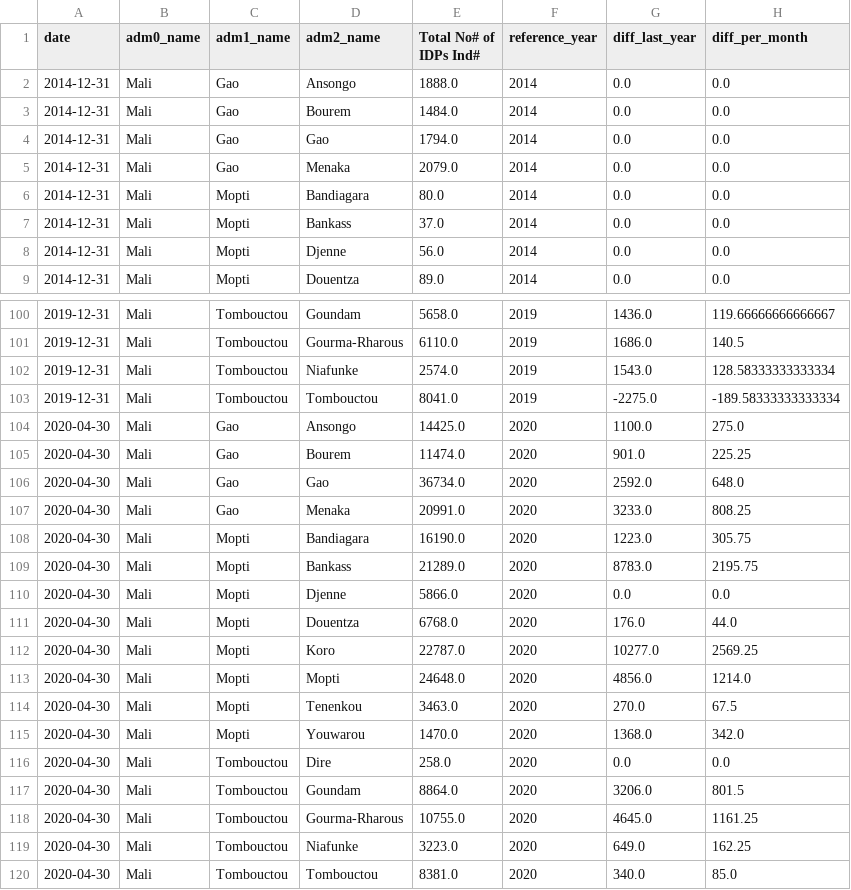
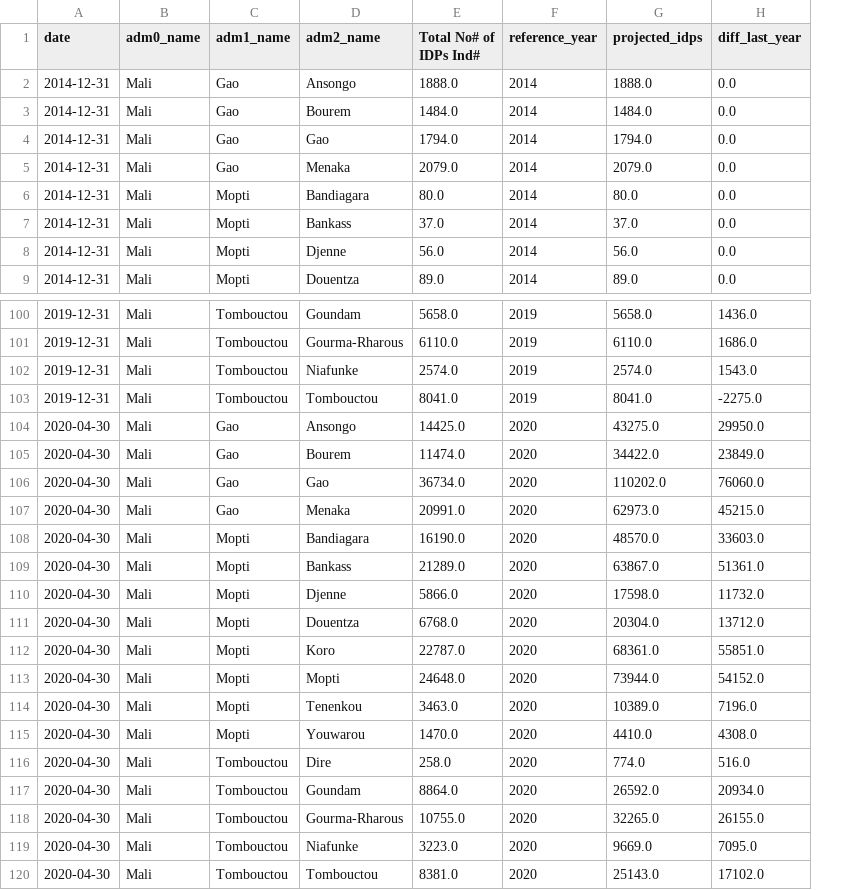
Before and after one commit to alegalli/conflictSahel, a CSV file: data/IDPs Data/idps_mali.csv, drawn as a sheet; only a part is shown, gaps mark what is left out; removed rows and columns are numbered as before the commit, all else as after; the diff names each change by its address in the sheet, - before the commit and + after, or states it on an @@ line.

```diff
--- a/data/IDPs Data/idps_mali.csv
+++ b/data/IDPs Data/idps_mali.csv
+column G (projected_idps), rows 2-9: 1888.0 | 1484.0 | 1794.0 | 2079.0 | 80.0 | 37.0 | 56.0 | 89.0; rows 100-120: 5658.0 | 6110.0 | 2574.0 | 8041.0 | 43275.0 | 34422.0 | 110202.0 | 62973.0 | 48570.0 | 63867.0 | 17598.0 | 20304.0 | 68361.0 | 73944.0 | 10389.0 | 4410.0 | 774.0 | 26592.0 | 32265.0 | 9669.0 | 25143.0
-column H (diff_per_month), rows 2-9: all 0.0; rows 100-120: 119.66666666666667 | 140.5 | 128.58333333333334 | -189.58333333333334 | 275.0 | 225.25 | 648.0 | 808.25 | 305.75 | 2195.75 | 0.0 | 44.0 | 2569.25 | 1214.0 | 67.5 | 342.0 | 0.0 | 801.5 | 1161.25 | 162.25 | 85.0
-H104 (diff_last_year): 1100.0
+H104 (diff_last_year): 29950.0
-H105 (diff_last_year): 901.0
+H105 (diff_last_year): 23849.0
-H106 (diff_last_year): 2592.0
+H106 (diff_last_year): 76060.0
-H107 (diff_last_year): 3233.0
+H107 (diff_last_year): 45215.0
-H108 (diff_last_year): 1223.0
+H108 (diff_last_year): 33603.0
-H109 (diff_last_year): 8783.0
+H109 (diff_last_year): 51361.0
-H110 (diff_last_year): 0.0
+H110 (diff_last_year): 11732.0
-H111 (diff_last_year): 176.0
+H111 (diff_last_year): 13712.0
-H112 (diff_last_year): 10277.0
+H112 (diff_last_year): 55851.0
-H113 (diff_last_year): 4856.0
+H113 (diff_last_year): 54152.0
-H114 (diff_last_year): 270.0
+H114 (diff_last_year): 7196.0
-H115 (diff_last_year): 1368.0
+H115 (diff_last_year): 4308.0
-H116 (diff_last_year): 0.0
+H116 (diff_last_year): 516.0
-H117 (diff_last_year): 3206.0
+H117 (diff_last_year): 20934.0
-H118 (diff_last_year): 4645.0
+H118 (diff_last_year): 26155.0
-H119 (diff_last_year): 649.0
+H119 (diff_last_year): 7095.0
-H120 (diff_last_year): 340.0
+H120 (diff_last_year): 17102.0
```
Also changed, not shown: data/Food Prices/millet_price.csv, 7 other files.
